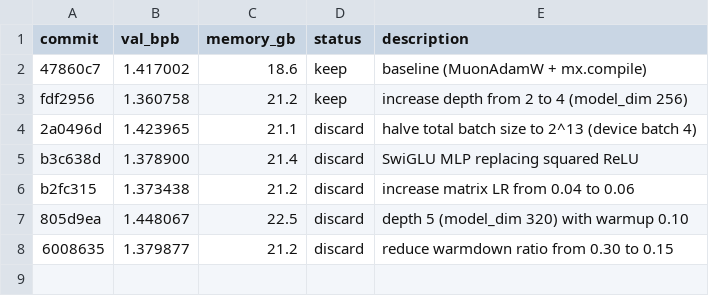
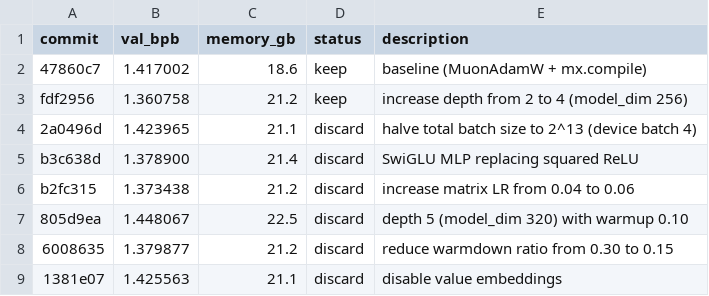
Before and after one commit to reowens/autoresearch-mlx, a TSV file: results.tsv, drawn as a sheet; the diff names each change by its address in the sheet, - before the commit and + after, or states it on an @@ line.

Commit message:
log: record disable value embeddings discard

```diff
--- a/results.tsv
+++ b/results.tsv
+row 9: 1381e07 | 1.425563 | 21.1 | discard | disable value embeddings
```
